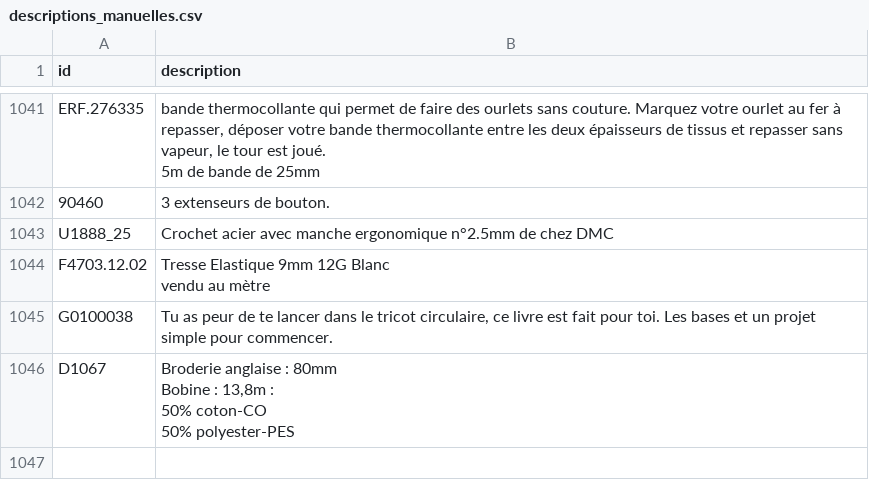
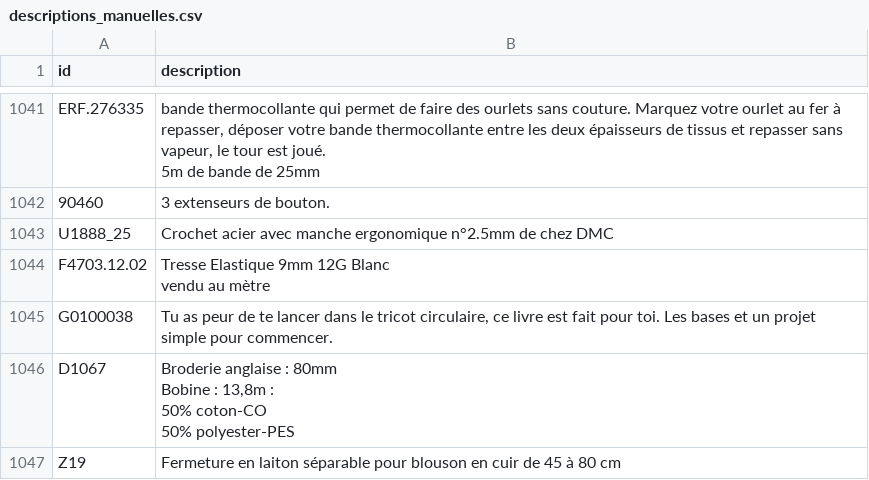
Before and after one commit to leia98nc-code/lagrandemercerie, a CSV file: descriptions_manuelles.csv, drawn as a sheet; only a part is shown, gaps mark what is left out.

Commit message:
Modification description Z19 via back-office

```diff
--- a/descriptions_manuelles.csv
+++ b/descriptions_manuelles.csv
@@ -1532 +1532,2 @@ Bobine : 13,8m :
 50% polyester-PES"
+Z19,Fermeture en laiton séparable pour blouson en cuir de 45 à 80 cm
```
